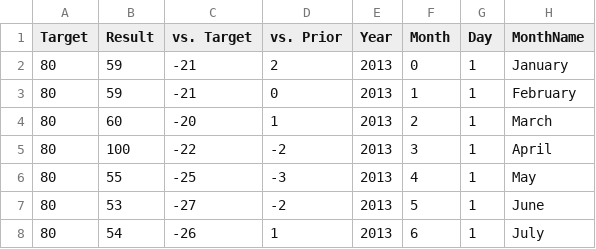
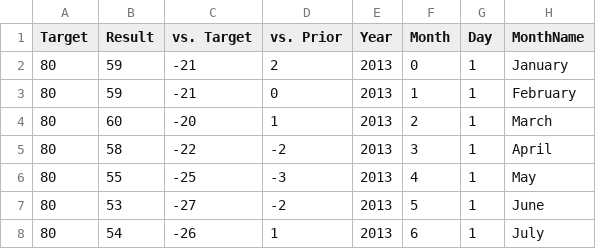
Before and after one commit to croshelli/Dashboard, a CSV file: EMSdata2.csv, drawn as a sheet.

Commit message:
fix changes made to EMS2

```diff
--- a/EMSdata2.csv
+++ b/EMSdata2.csv
@@ -4,3 +4,3 @@ Target,Result,vs. Target,vs. Prior,Year,Month,Day,MonthName
 80,60,-20,1,2013,2,1,March
-80,100,-22,-2,2013,3,1,April
+80,58,-22,-2,2013,3,1,April
 80,55,-25,-3,2013,4,1,May
```
